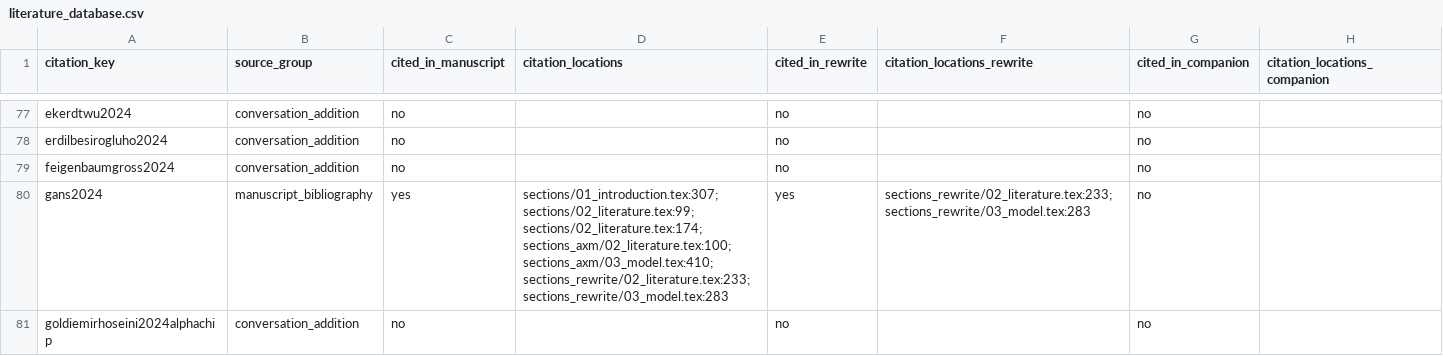
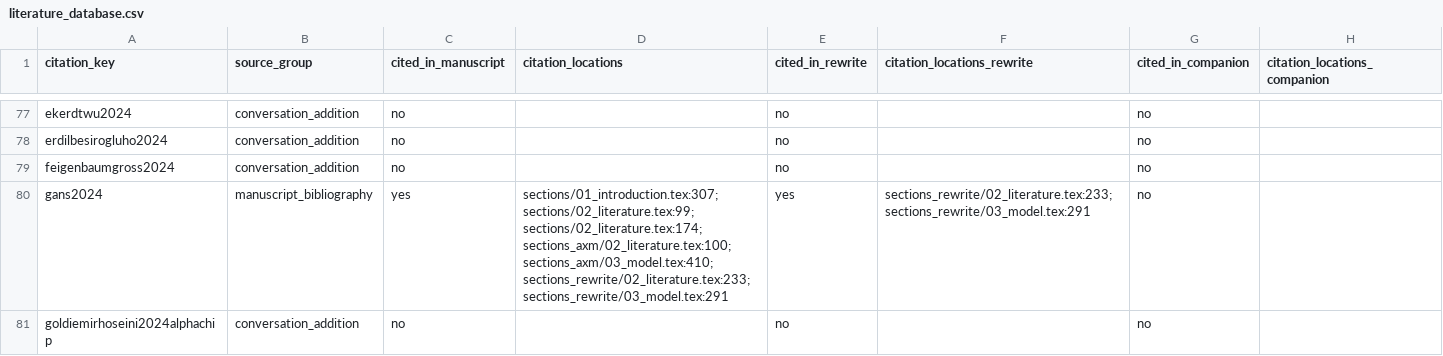
Before and after one commit to oliverpardo1979/AI-Future-Paper-WTF, a CSV file: docs/literature/literature_database.csv, drawn as a sheet; only a part is shown, gaps mark what is left out; the diff covers the shown part only; the diff names each change by its address in the sheet, - before the commit and + after, or states it on an @@ line.

```diff
--- a/docs/literature/literature_database.csv
+++ b/docs/literature/literature_database.csv
-D80 (citation_locations): …sections_axm/03_model.tex:410; sections_rewrite/02_literature.tex:233; sections_rewrite/03_model.tex:283
+D80 (citation_locations): …sections_axm/03_model.tex:410; sections_rewrite/02_literature.tex:233; sections_rewrite/03_model.tex:291
-F80 (citation_locations_rewrite): sections_rewrite/02_literature.tex:233; sections_rewrite/03_model.tex:283
+F80 (citation_locations_rewrite): sections_rewrite/02_literature.tex:233; sections_rewrite/03_model.tex:291
```
Also changed, not shown: 27 edited cells elsewhere in this file, literature/literature_database.csv, 10 other files.
